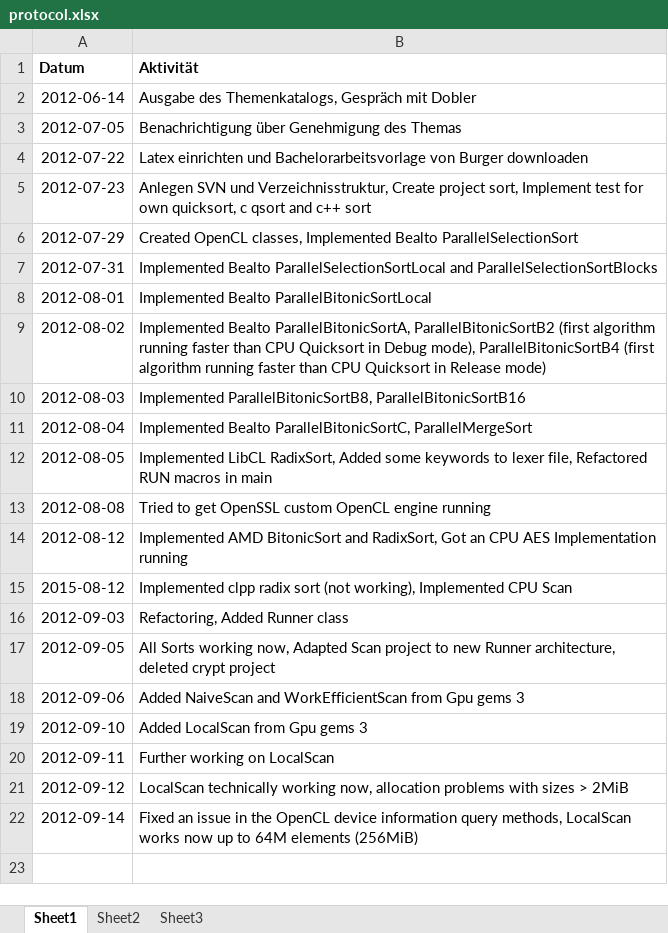
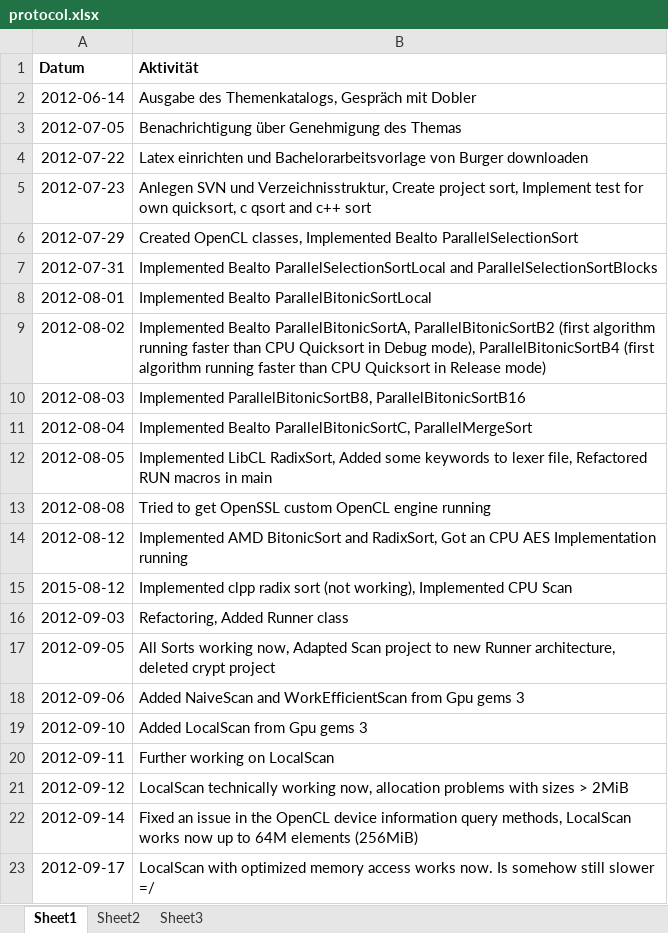
Before and after one commit to bernhardmgruber/bachelor_thesis, an Excel workbook: documents/protocol.xlsx, sheet Sheet1, drawn as a sheet; values as stored, in another font and other column widths than the file's, no borders; the diff names each change by its address in the sheet, - before the commit and + after, or states it on an @@ line.

Commit message:
> Optimized LocalScan works now.

```diff
--- a/documents/protocol.xlsx (sheet Sheet1)
+++ b/documents/protocol.xlsx (sheet Sheet1)
+row 23: 2012-09-17 | LocalScan with optimized memory access works now. Is somehow still slower =/
```
Also changed, not shown: 2 other files.
